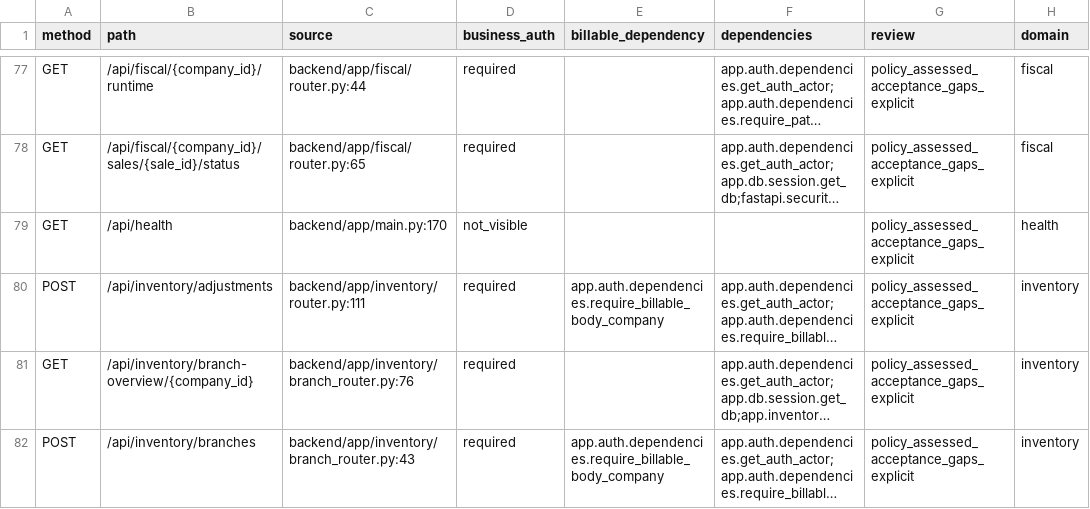
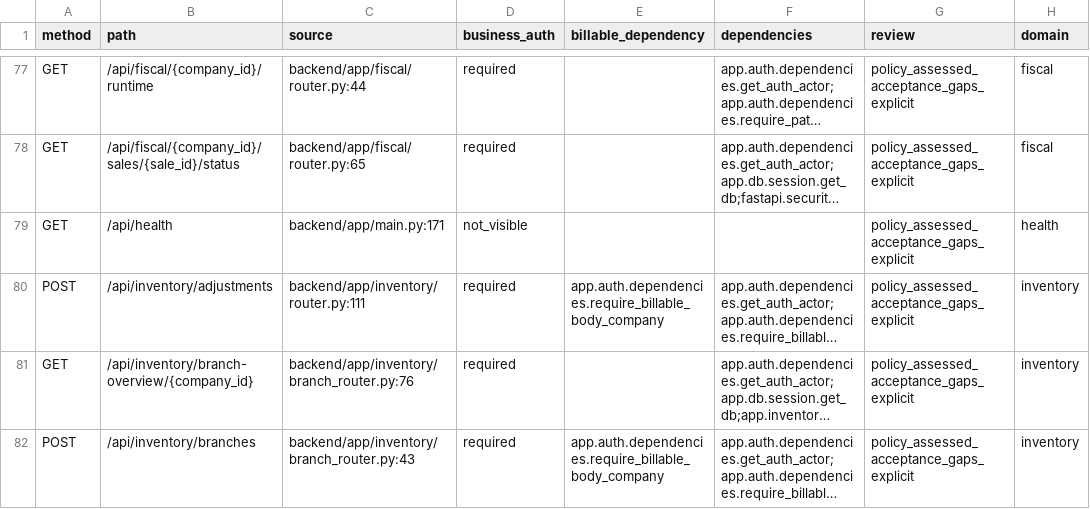
Before and after one commit to radav767/apexretail-pos, a CSV file: artifacts/phase11-identity-continuation/endpoint-service-replay-matrix.csv, drawn as a sheet; only a part is shown, gaps mark what is left out; long unchanged cells end in …; the diff covers the shown part only; the diff names each change by its address in the sheet, - before the commit and + after, or states it on an @@ line.

```diff
--- a/artifacts/phase11-identity-continuation/endpoint-service-replay-matrix.csv
+++ b/artifacts/phase11-identity-continuation/endpoint-service-replay-matrix.csv
-C79 (source): backend/app/main.py:170
+C79 (source): backend/app/main.py:171
```
Also changed, not shown: 1 added row elsewhere in this file, 12 other files.
